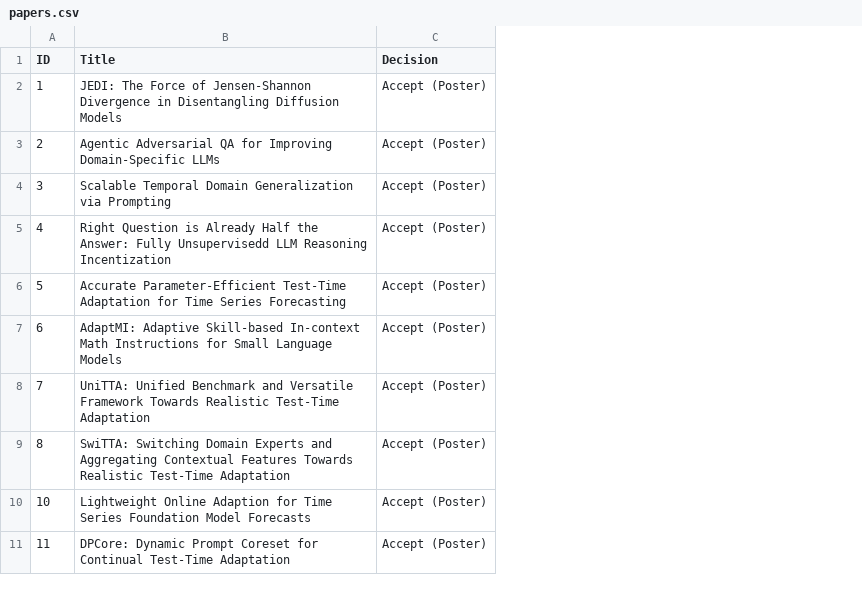
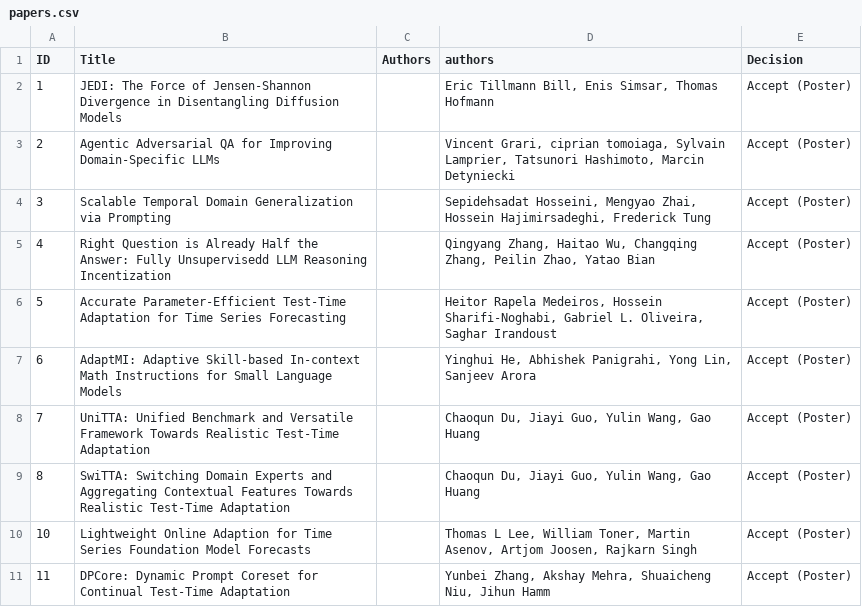
Before and after one commit to tta-icml2025/tta-icml2025.github.io, a CSV file: docs/source/papers.csv, drawn as a sheet; only a part is shown; the diff names each change by its address in the sheet, - before the commit and + after, or states it on an @@ line.

Commit message:
Update papers.csv

```diff
--- a/docs/source/papers.csv
+++ b/docs/source/papers.csv
+column C (Authors), empty
+column D (authors), rows 2-11: Eric Tillmann Bill, Enis Simsar, Thomas Hofmann | Vincent Grari, ciprian tomoiaga, Sylvain Lamprier, Tatsunori Hashimoto, Marcin Detyniecki | Sepidehsadat Hosseini, Mengyao Zhai, Hossein Hajimirsadeghi, Frederick Tung | Qingyang Zhang, Haitao Wu, Changqing Zhang, Peilin Zhao, Yatao Bian | Heitor Rapela Medeiros, Hossein Sharifi-Noghabi, Gabriel L. Oliveira, Saghar Irandoust | Yinghui He, Abhishek Panigrahi, Yong Lin, Sanjeev Arora | Chaoqun Du, Jiayi Guo, Yulin Wang, Gao Huang | Chaoqun Du, Jiayi Guo, Yulin Wang, Gao Huang | Thomas L Lee, William Toner, Martin Asenov, Artjom Joosen, Rajkarn Singh | Yunbei Zhang, Akshay Mehra, Shuaicheng Niu, Jihun Hamm
```
